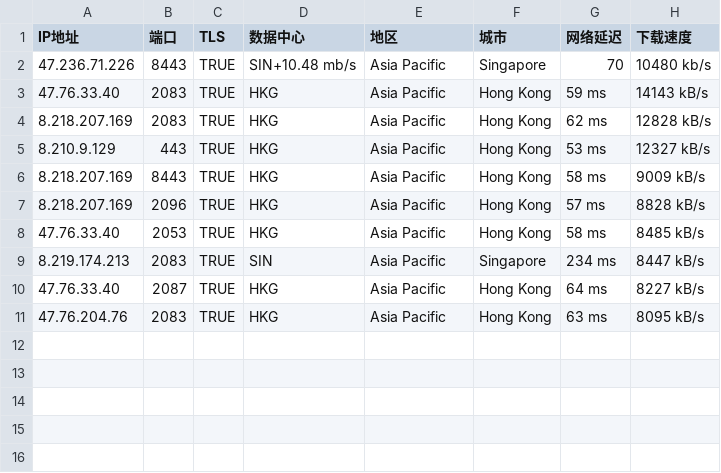
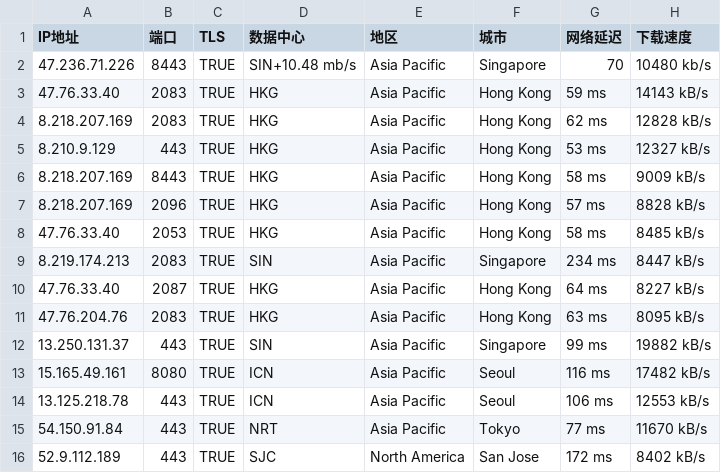
Before and after one commit to fengwencai/yxip, a CSV file: addressesapi .csv, drawn as a sheet; the diff names each change by its address in the sheet, - before the commit and + after, or states it on an @@ line.

Commit message:
Update addressesapi .csv

```diff
--- a/addressesapi .csv
+++ b/addressesapi .csv
+row 12: 13.250.131.37 | 443 | TRUE | SIN | Asia Pacific | Singapore | 99 ms | 19882 kB/s
+row 13: 15.165.49.161 | 8080 | TRUE | ICN | Asia Pacific | Seoul | 116 ms | 17482 kB/s
+row 14: 13.125.218.78 | 443 | TRUE | ICN | Asia Pacific | Seoul | 106 ms | 12553 kB/s
+row 15: 54.150.91.84 | 443 | TRUE | NRT | Asia Pacific | Tokyo | 77 ms | 11670 kB/s
+row 16: 52.9.112.189 | 443 | TRUE | SJC | North America | San Jose | 172 ms | 8402 kB/s
```
